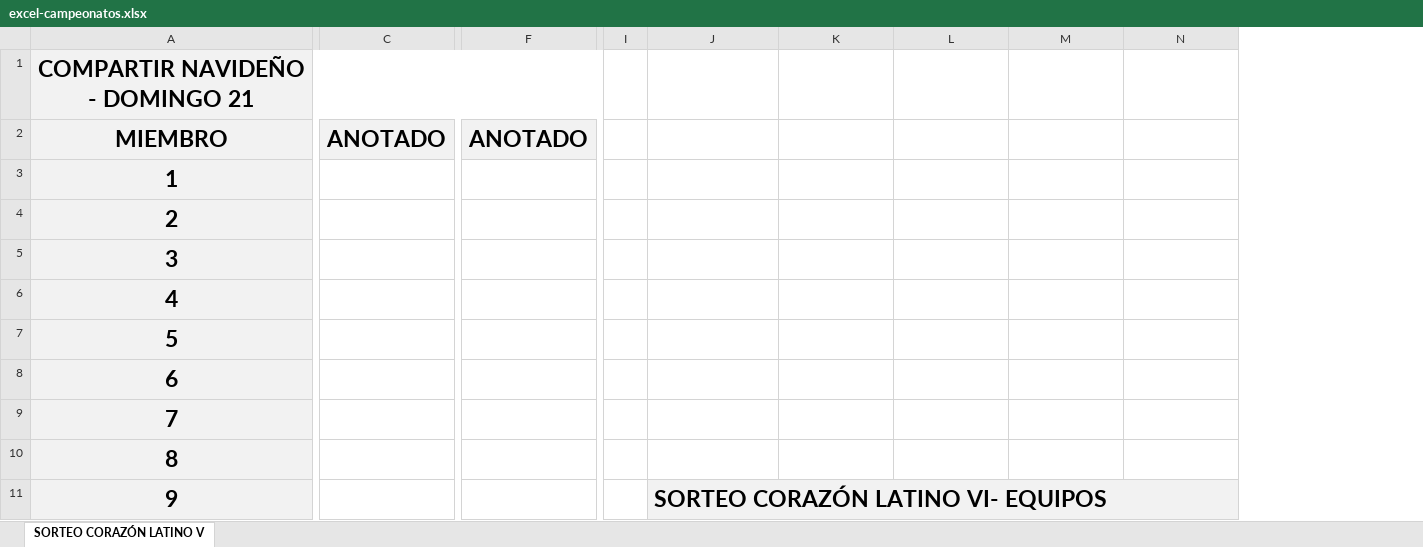
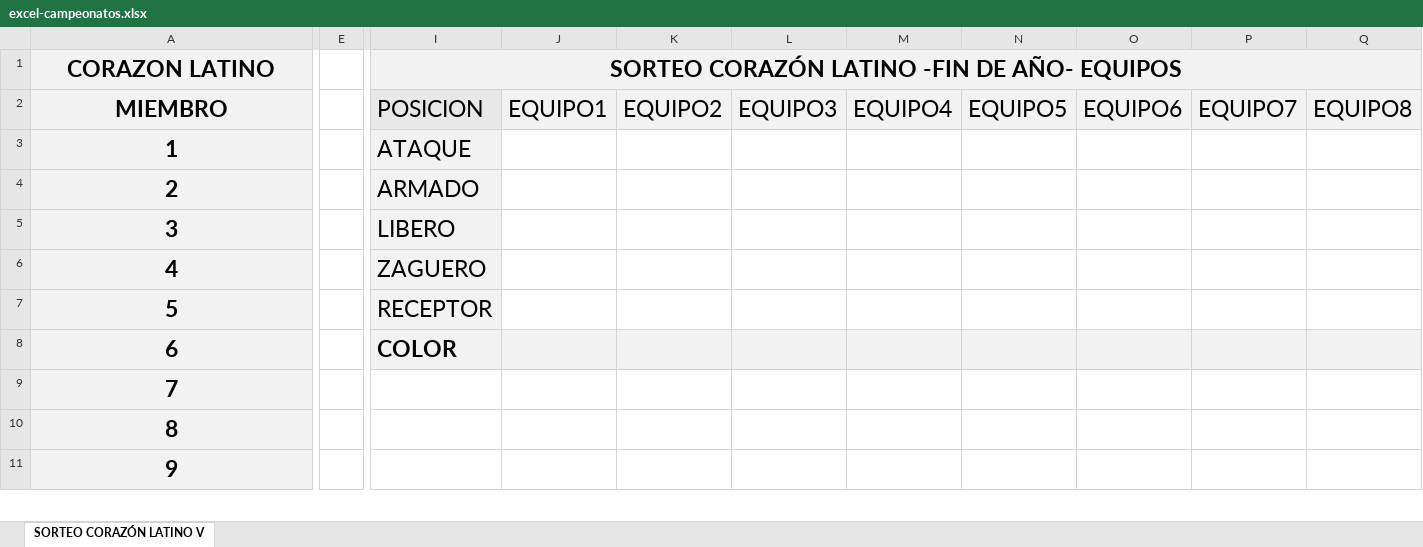
Before and after one commit to jlverbel09/deportazo, an Excel workbook: excel-campeonatos.xlsx, sheet SORTEO CORAZÓN LATINO V, drawn as a sheet; only a part is shown, gaps mark what is left out; values as stored, in another font and other column widths than the file's, no borders; charts and pictures and conditional formats not drawn; removed rows and columns are numbered as before the commit, all else as after; rows hold the shown columns only; the diff covers the shown part only; the diff names each change by its address in the sheet, - before the commit and + after, or states it on an @@ line.

```diff
--- a/excel-campeonatos.xlsx (sheet SORTEO CORAZÓN LATINO V)
+++ b/excel-campeonatos.xlsx (sheet SORTEO CORAZÓN LATINO V)
-column C, row 2: ANOTADO
-column F, row 2: ANOTADO
+column E, empty
-column I, empty
+column N, row 2: EQUIPO5
+column O, row 2: EQUIPO6
+column P, row 2: EQUIPO7
+column Q, row 2: EQUIPO8
-row 1: COMPARTIR NAVIDEÑO - DOMINGO 21
+row 1: CORAZON LATINO |  | SORTEO CORAZÓN LATINO -FIN DE AÑO- EQUIPOS
-I2: (empty)
+I2: POSICION
-I2 fill: none
+I2 fill: #E8E8E8
-J2: (empty)
+J2: EQUIPO1
-J2:M2 fill: none
+J2:M2 fill: #F2F2F2
-K2: (empty)
+K2: EQUIPO2
-L2: (empty)
+L2: EQUIPO3
-M2: (empty)
+M2: EQUIPO4
-I3: (empty)
+I3: ATAQUE
-I3:I7 fill: none
+I3:I7 fill: #F2F2F2
-I4: (empty)
+I4: ARMADO
-I5: (empty)
+I5: LIBERO
-I6: (empty)
+I6: ZAGUERO
-I7: (empty)
+I7: RECEPTOR
-I8: (empty)
+I8: COLOR
-I8:M8 fill: none
+I8:M8 fill: #F2F2F2
-I11: SORTEO CORAZÓN LATINO VI- EQUIPOS
+I11: (empty)
-I11:M11 fill: #F2F2F2
+I11:M11 fill: none
-J11:N11 merged
```
Also changed, not shown: 1 added column, 22 edited cells, cell formats and merged cells elsewhere in this sheet, formulas that keep their value, charts or pictures, 4 other files.
